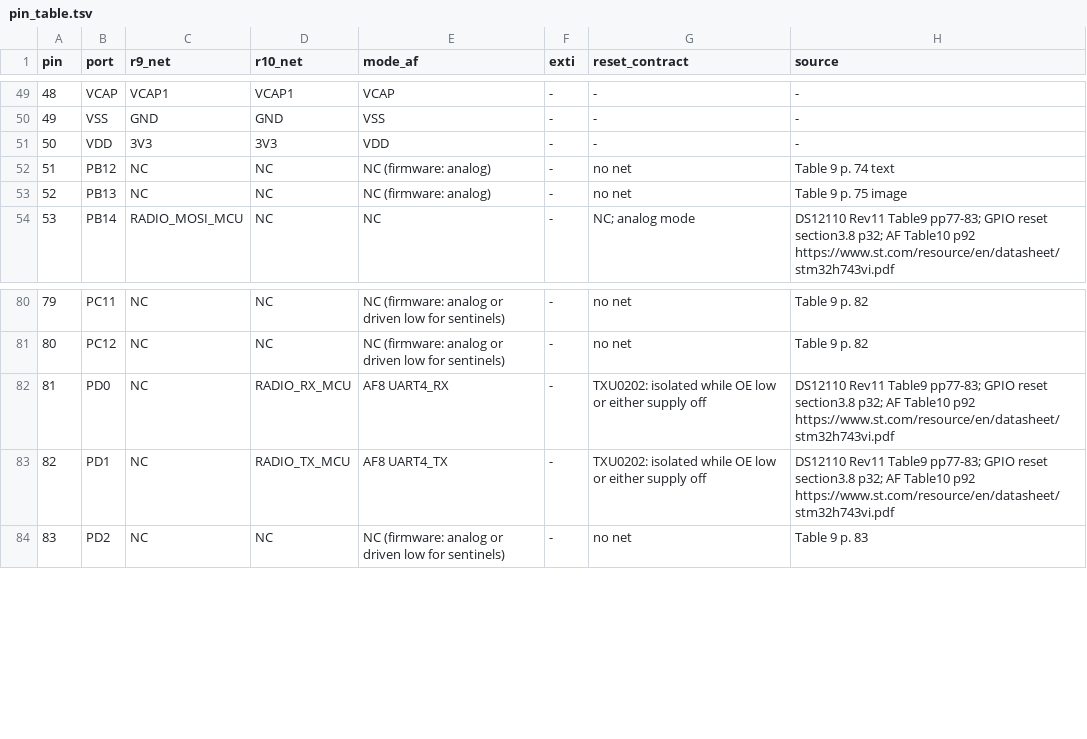
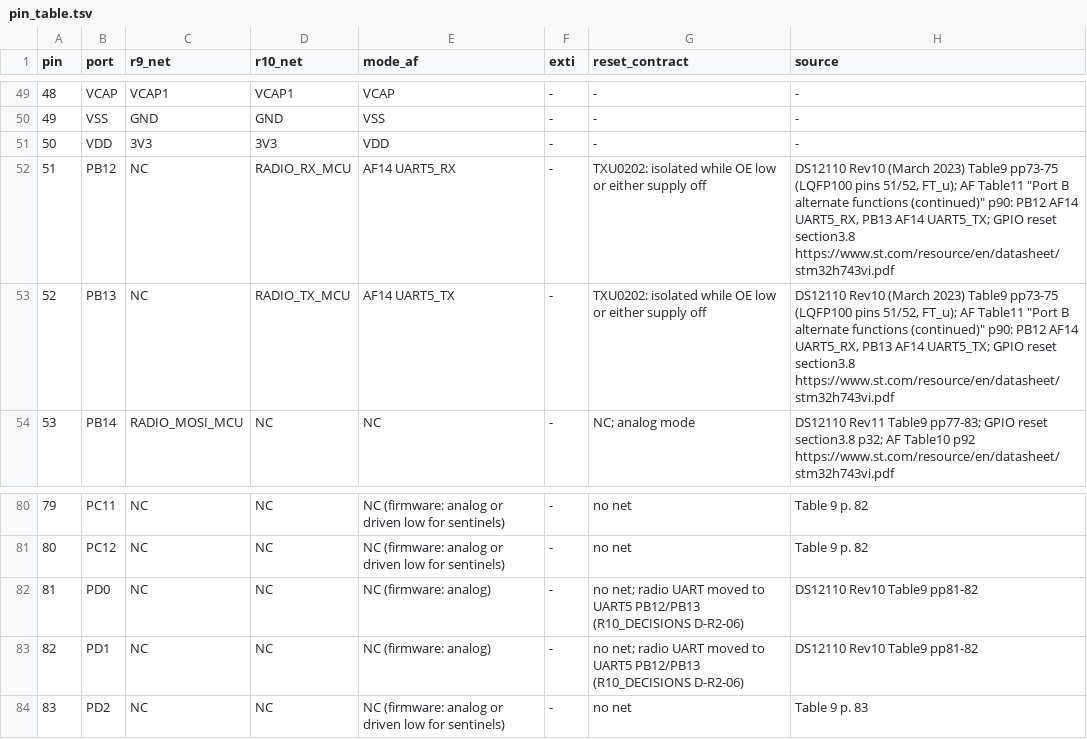
Before and after one commit to OAK-WJR/rocket-flight-computer, a TSV file: m3_design/assembly_review/sources/r10_design/pin_table.tsv, drawn as a sheet; only a part is shown, gaps mark what is left out.

```diff
--- a/m3_design/assembly_review/sources/r10_design/pin_table.tsv
+++ b/m3_design/assembly_review/sources/r10_design/pin_table.tsv
@@ -51,4 +51,4 @@ pin	port	r9_net	r10_net	mode_af	exti	reset_contract	source
 50	VDD	3V3	3V3	VDD	-	-	-
-51	PB12	NC	NC	NC (firmware: analog)	-	no net	Table 9 p. 74 text
-52	PB13	NC	NC	NC (firmware: analog)	-	no net	Table 9 p. 75 image
+51	PB12	NC	RADIO_RX_MCU	AF14 UART5_RX	-	TXU0202: isolated while OE low or either supply off	DS12110 Rev10 (March 2023) Table9 pp73-75 (LQFP100 pins 51/52, FT_u); AF Table11 "Port B alternate functions (continued)" p90: PB12 AF14 UART5_RX, PB13 AF14 UART5_TX; GPIO reset section3.8 https://www.st.com/resource/en/datasheet/stm32h743vi.pdf
+52	PB13	NC	RADIO_TX_MCU	AF14 UART5_TX	-	TXU0202: isolated while OE low or either supply off	DS12110 Rev10 (March 2023) Table9 pp73-75 (LQFP100 pins 51/52, FT_u); AF Table11 "Port B alternate functions (continued)" p90: PB12 AF14 UART5_RX, PB13 AF14 UART5_TX; GPIO reset section3.8 https://www.st.com/resource/en/datasheet/stm32h743vi.pdf
 53	PB14	RADIO_MOSI_MCU	NC	NC	-	NC; analog mode	DS12110 Rev11 Table9 pp77-83; GPIO reset section3.8 p32; AF Table10 p92 https://www.st.com/resource/en/datasheet/stm32h743vi.pdf
@@ -81,4 +81,4 @@ pin	port	r9_net	r10_net	mode_af	exti	reset_contract	source
 80	PC12	NC	NC	NC (firmware: analog or driven low for sentinels)	-	no net	Table 9 p. 82
-81	PD0	NC	RADIO_RX_MCU	AF8 UART4_RX	-	TXU0202: isolated while OE low or either supply off	DS12110 Rev11 Table9 pp77-83; GPIO reset section3.8 p32; AF Table10 p92 https://www.st.com/resource/en/datasheet/stm32h743vi.pdf
-82	PD1	NC	RADIO_TX_MCU	AF8 UART4_TX	-	TXU0202: isolated while OE low or either supply off	DS12110 Rev11 Table9 pp77-83; GPIO reset section3.8 p32; AF Table10 p92 https://www.st.com/resource/en/datasheet/stm32h743vi.pdf
+81	PD0	NC	NC	NC (firmware: analog)	-	no net; radio UART moved to UART5 PB12/PB13 (R10_DECISIONS D-R2-06)	DS12110 Rev10 Table9 pp81-82
+82	PD1	NC	NC	NC (firmware: analog)	-	no net; radio UART moved to UART5 PB12/PB13 (R10_DECISIONS D-R2-06)	DS12110 Rev10 Table9 pp81-82
 83	PD2	NC	NC	NC (firmware: analog or driven low for sentinels)	-	no net	Table 9 p. 83
```
Also changed, not shown: m3_design/r10_fanout.tsv, 8 other files.
